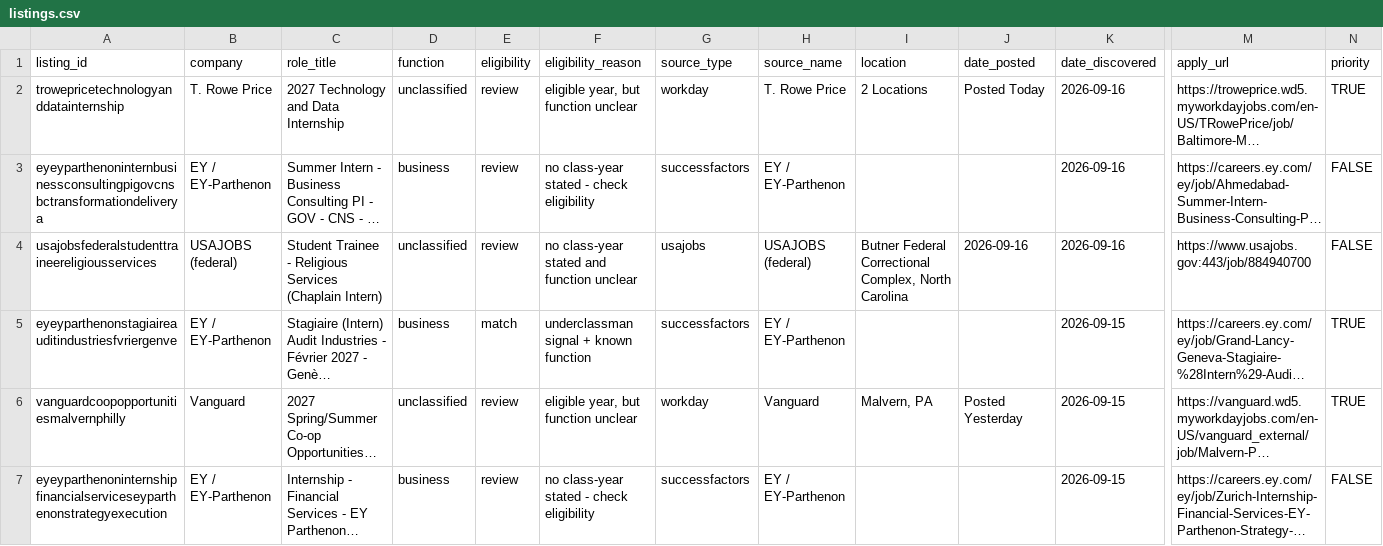
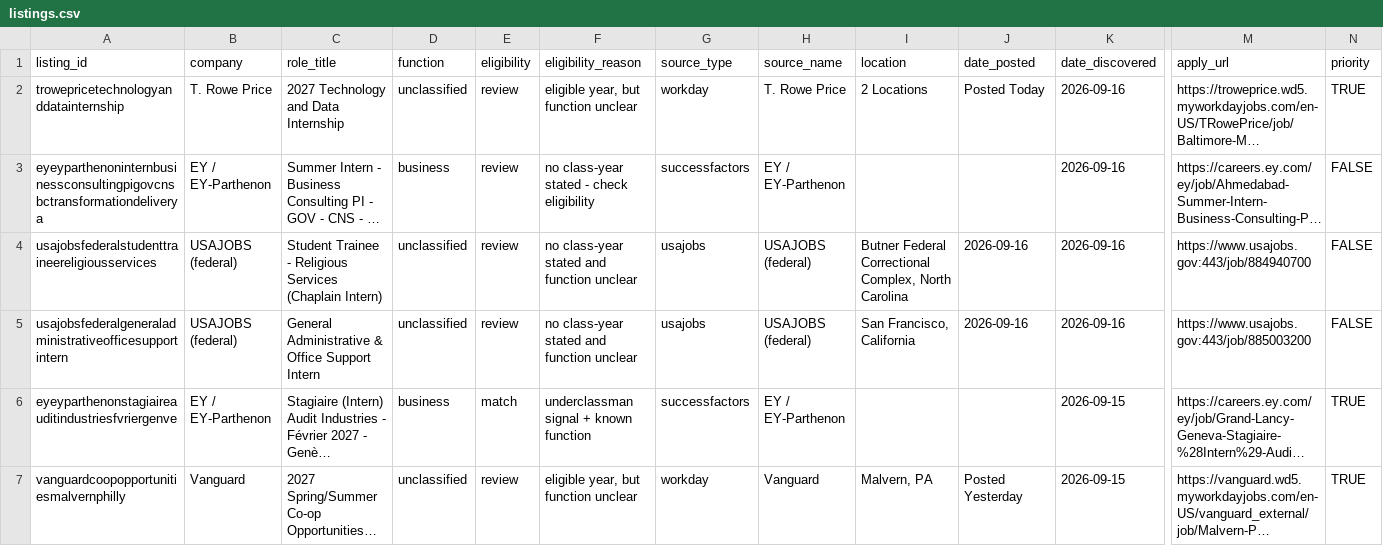
Before and after one commit to shivendaw-byte/internship-watcher, a CSV file: listings.csv, drawn as a sheet; only a part is shown, gaps mark what is left out; the shorter side is filled out with more unchanged rows; long unchanged cells end in …; rows hold the shown columns only; the diff names each change by its address in the sheet, - before the commit and + after, or states it on an @@ line.

```diff
--- a/listings.csv
+++ b/listings.csv
+row 5: usajobsfederalgeneraladministrativeofficesupportintern | USAJOBS (federal) | General Administrative & Office Support Intern | unclassified | review | no class-year stated and function unclear | usajobs | USAJOBS (federal) | San Francisco, California | 2026-09-16 | 2026-09-16 | https://www.usajobs.gov:443/job/885003200 | FALSE
```
Also changed, not shown: 1 other file.
